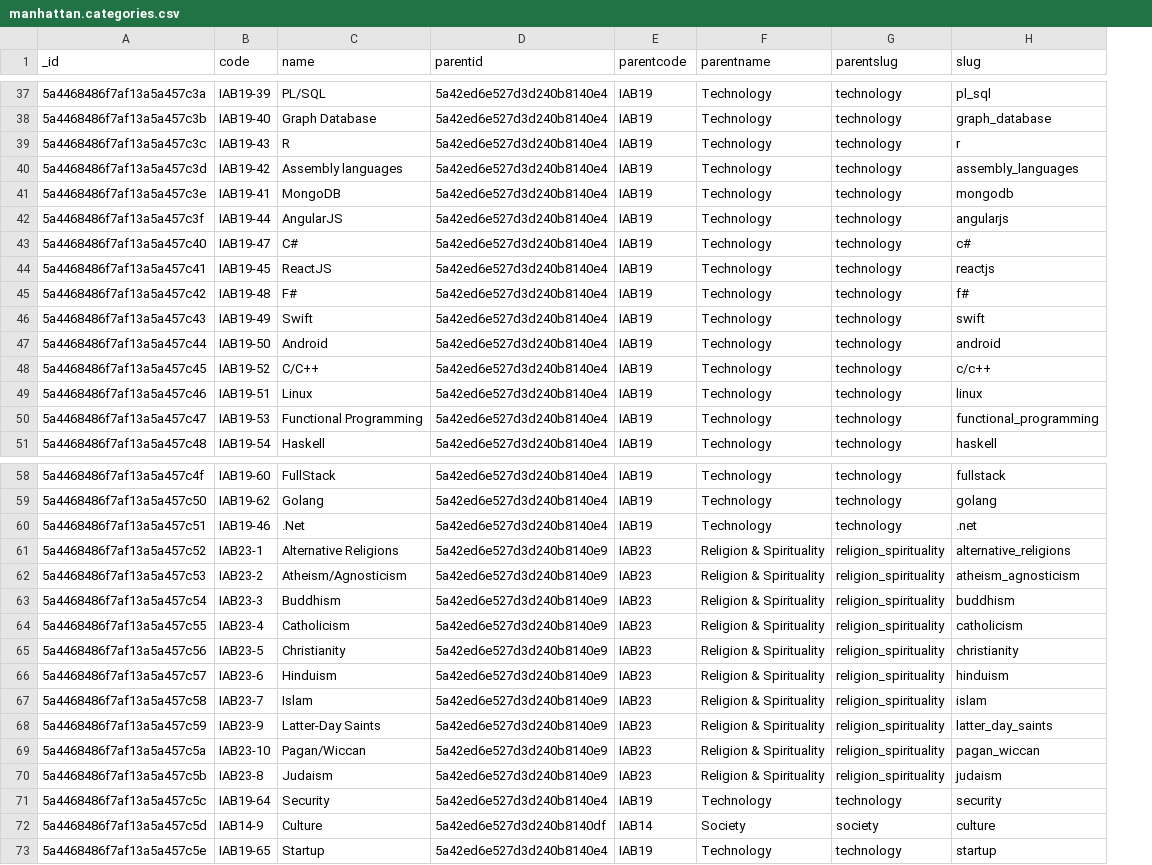
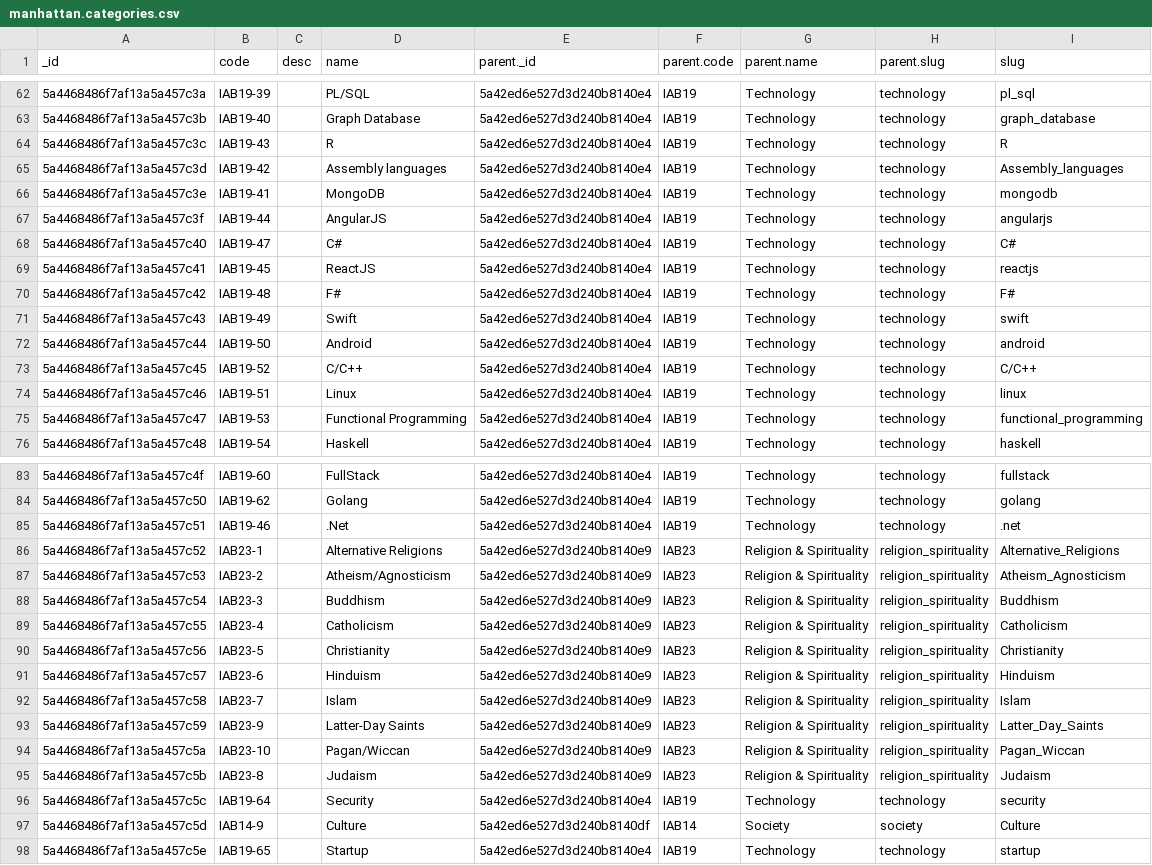
Before and after one commit to jmadan/manhattan, a CSV file: migration/data/manhattan.categories.csv, drawn as a sheet; only a part is shown, gaps mark what is left out; addresses are those after the commit; the diff covers the shown part only; the diff names each change by its address in the sheet, - before the commit and + after, or states it on an @@ line.

```diff
--- a/migration/data/manhattan.categories.csv
+++ b/migration/data/manhattan.categories.csv
+column C (desc), empty
-E1: parentid
+E1: parent._id
-F1: parentcode
+F1: parent.code
-G1: parentname
+G1: parent.name
-H1: parentslug
+H1: parent.slug
-I64 (slug): r
+I64 (slug): R
-I65 (slug): assembly_languages
+I65 (slug): Assembly_languages
-I68 (slug): c#
+I68 (slug): C#
-I70 (slug): f#
+I70 (slug): F#
-I73 (slug): c/c++
+I73 (slug): C/C++
-I86 (slug): alternative_religions
+I86 (slug): Alternative_Religions
-I87 (slug): atheism_agnosticism
+I87 (slug): Atheism_Agnosticism
-I88 (slug): buddhism
+I88 (slug): Buddhism
-I89 (slug): catholicism
+I89 (slug): Catholicism
-I90 (slug): christianity
+I90 (slug): Christianity
-I91 (slug): hinduism
+I91 (slug): Hinduism
-I92 (slug): islam
+I92 (slug): Islam
-I93 (slug): latter_day_saints
+I93 (slug): Latter_Day_Saints
-I94 (slug): pagan_wiccan
+I94 (slug): Pagan_Wiccan
-I95 (slug): judaism
+I95 (slug): Judaism
-I97 (slug): culture
+I97 (slug): Culture
```
Also changed, not shown: 30 added rows and 17 edited cells elsewhere in this file, 3 other files.
